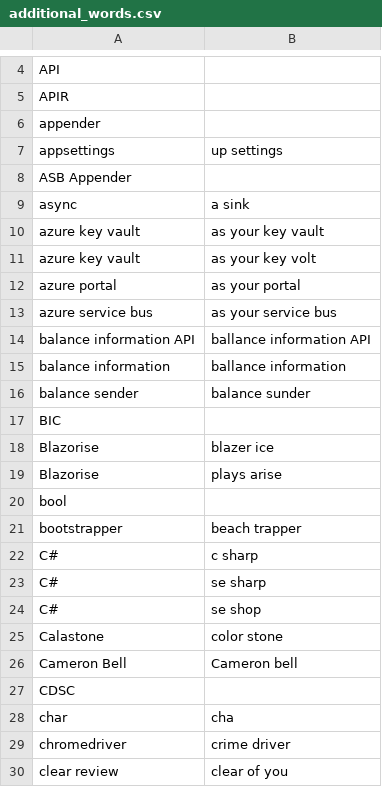
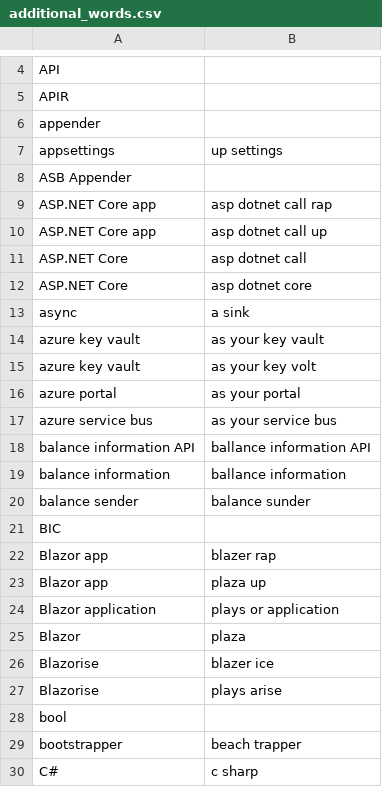
Before and after one commit to CameronSBell/knausj_talon, a CSV file: settings/additional_words.csv, drawn as a sheet; only a part is shown, gaps mark what is left out; the shorter side is filled out with more unchanged rows.

Commit message:
add ASP.NET Core and Blazor to additional words

```diff
--- a/settings/additional_words.csv
+++ b/settings/additional_words.csv
@@ -8,2 +8,6 @@ appsettings,up settings
 ASB Appender
+ASP.NET Core app,asp dotnet call rap
+ASP.NET Core app,asp dotnet call up
+ASP.NET Core,asp dotnet call
+ASP.NET Core,asp dotnet core
 async,a sink
@@ -17,2 +21,6 @@ balance sender,balance sunder
 BIC
+Blazor app,blazer rap
+Blazor app,plaza up
+Blazor application,plays or application
+Blazor,plaza
 Blazorise,blazer ice
```
